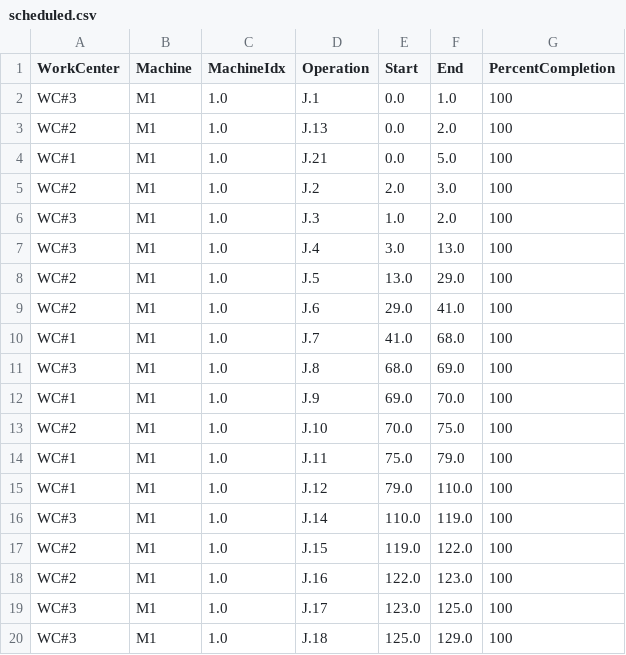
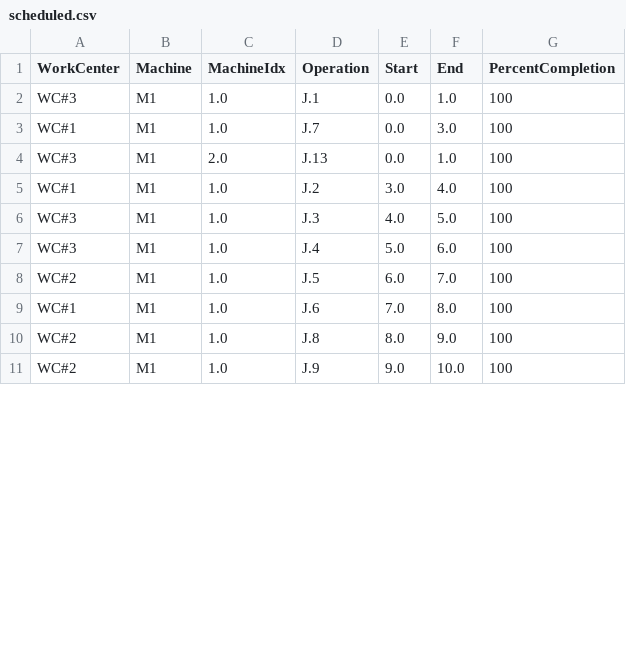
Before and after one commit to nathanansel28/40.014-ESA-webapp, a CSV file: server/static/files/scheduled.csv, drawn as a sheet; only a part is shown; the diff covers the shown part only.

```diff
--- a/server/static/files/scheduled.csv
+++ b/server/static/files/scheduled.csv
@@ -2,19 +2,10 @@ WorkCenter,Machine,MachineIdx,Operation,Start,End,PercentCompletion
 WC#3,M1,1.0,J.1,0.0,1.0,100
-WC#2,M1,1.0,J.13,0.0,2.0,100
-WC#1,M1,1.0,J.21,0.0,5.0,100
-WC#2,M1,1.0,J.2,2.0,3.0,100
-WC#3,M1,1.0,J.3,1.0,2.0,100
-WC#3,M1,1.0,J.4,3.0,13.0,100
-WC#2,M1,1.0,J.5,13.0,29.0,100
-WC#2,M1,1.0,J.6,29.0,41.0,100
-WC#1,M1,1.0,J.7,41.0,68.0,100
-WC#3,M1,1.0,J.8,68.0,69.0,100
-WC#1,M1,1.0,J.9,69.0,70.0,100
-WC#2,M1,1.0,J.10,70.0,75.0,100
-WC#1,M1,1.0,J.11,75.0,79.0,100
-WC#1,M1,1.0,J.12,79.0,110.0,100
-WC#3,M1,1.0,J.14,110.0,119.0,100
-WC#2,M1,1.0,J.15,119.0,122.0,100
-WC#2,M1,1.0,J.16,122.0,123.0,100
-WC#3,M1,1.0,J.17,123.0,125.0,100
-WC#3,M1,1.0,J.18,125.0,129.0,100
+WC#1,M1,1.0,J.7,0.0,3.0,100
+WC#3,M1,2.0,J.13,0.0,1.0,100
+WC#1,M1,1.0,J.2,3.0,4.0,100
+WC#3,M1,1.0,J.3,4.0,5.0,100
+WC#3,M1,1.0,J.4,5.0,6.0,100
+WC#2,M1,1.0,J.5,6.0,7.0,100
+WC#1,M1,1.0,J.6,7.0,8.0,100
+WC#2,M1,1.0,J.8,8.0,9.0,100
+WC#2,M1,1.0,J.9,9.0,10.0,100
```
Also changed, not shown: 7 removed rows and 15 edited cells elsewhere in this file, server/static/files/converted_bom.csv, 1 other file.
